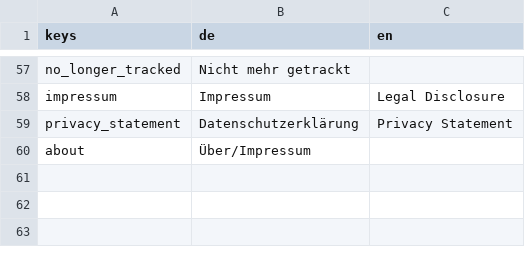
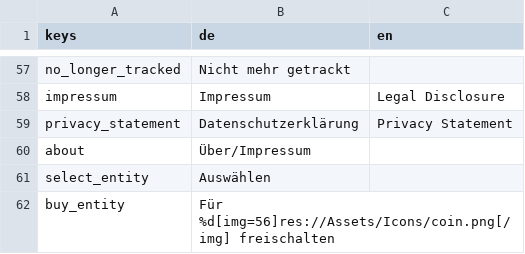
Before and after one commit to climactivity/climactivity-app, a CSV file: Assets/CAAppTranslation.csv, drawn as a sheet; only a part is shown, gaps mark what is left out.

```diff
--- a/Assets/CAAppTranslation.csv
+++ b/Assets/CAAppTranslation.csv
@@ -60 +60,3 @@ privacy_statement,Datenschutzerklärung,Privacy Statement
 about,Über/Impressum,
+select_entity,Auswählen,
+buy_entity,Für %d[img=56]res://Assets/Icons/coin.png[/img] freischalten,
```
Also changed, not shown: 3 other files.
